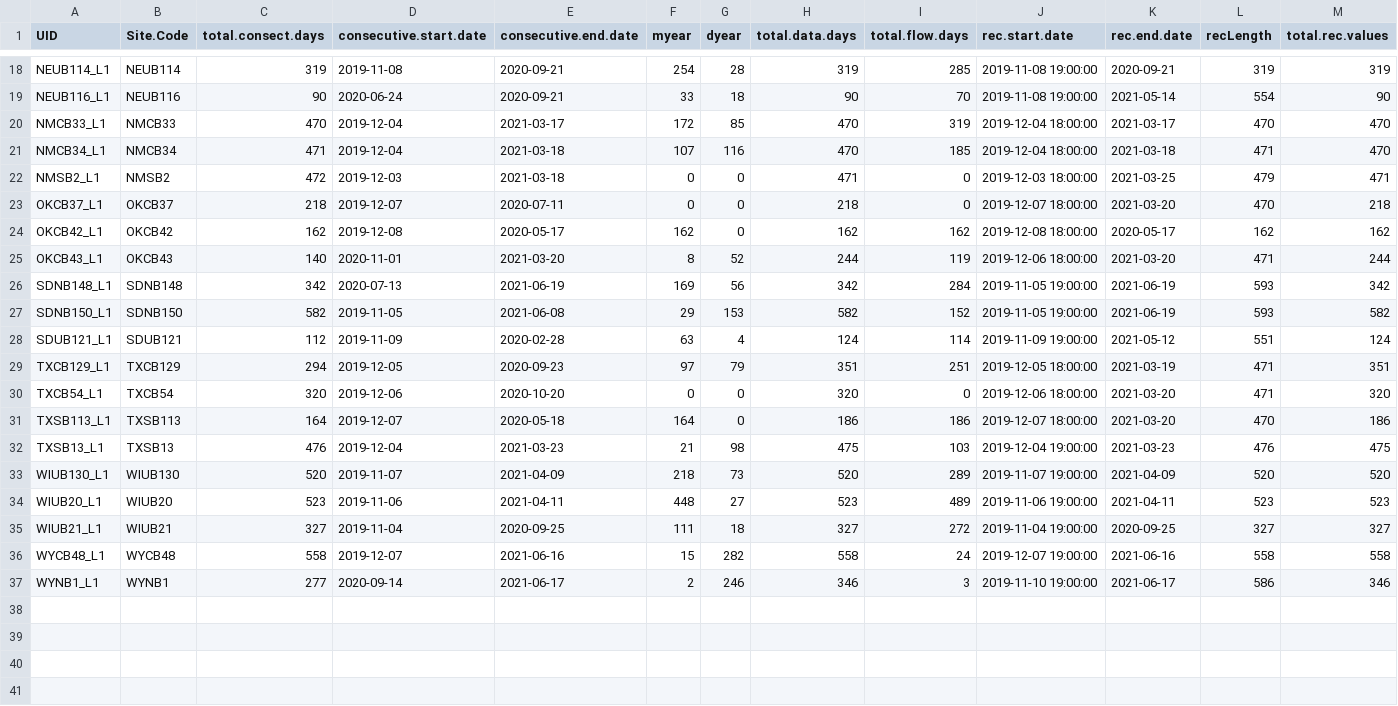
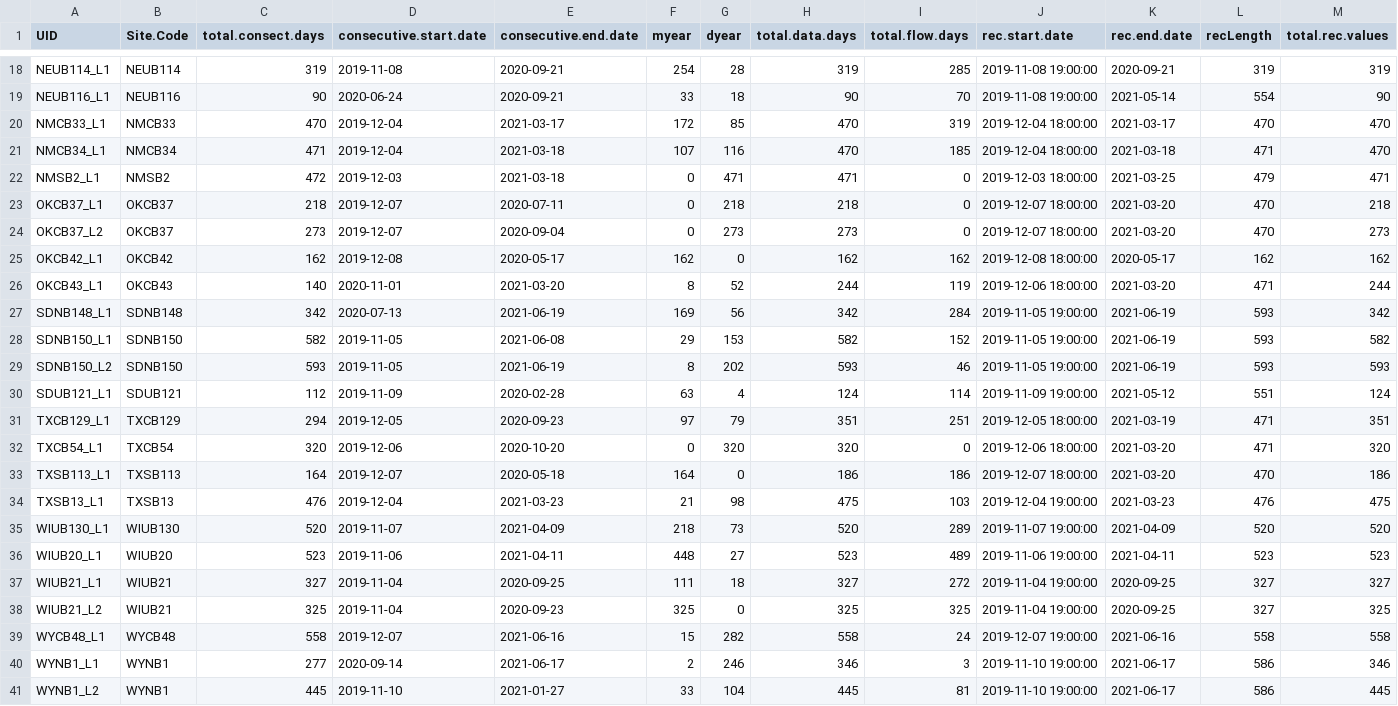
Before and after one commit to USEPA/stream-intermittency-visualization-dashboard, a CSV file: Data/GP_P1-3_summary_2022-03-21.csv (was Data/GP_P1-3_summary_2022-03-16.csv), drawn as a sheet; only a part is shown, gaps mark what is left out; addresses are those after the commit; rows hold the shown columns only; the diff names each change by its address in the sheet, - before the commit and + after, or states it on an @@ line.

Commit message:
code_data_updates

```diff
--- a/Data/GP_P1-3_summary_2022-03-16.csv
+++ b/Data/GP_P1-3_summary_2022-03-21.csv
-G22 (dyear): 0
+G22 (dyear): 471
-G23 (dyear): 0
+G23 (dyear): 218
+row 24: OKCB37_L2 | OKCB37 | 273 | 2019-12-07 | 2020-09-04 | 0 | 273 | 273 | 0 | 2019-12-07 18:00:00 | 2021-03-20 | 470 | 273
+row 29: SDNB150_L2 | SDNB150 | 593 | 2019-11-05 | 2021-06-19 | 8 | 202 | 593 | 46 | 2019-11-05 19:00:00 | 2021-06-19 | 593 | 593
-G32 (dyear): 0
+G32 (dyear): 320
+row 38: WIUB21_L2 | WIUB21 | 325 | 2019-11-04 | 2020-09-23 | 325 | 0 | 325 | 325 | 2019-11-04 19:00:00 | 2020-09-25 | 327 | 325
+row 41: WYNB1_L2 | WYNB1 | 445 | 2019-11-10 | 2021-01-27 | 33 | 104 | 445 | 81 | 2019-11-10 19:00:00 | 2021-06-17 | 586 | 445
```
Also changed, not shown: 1 other file.
